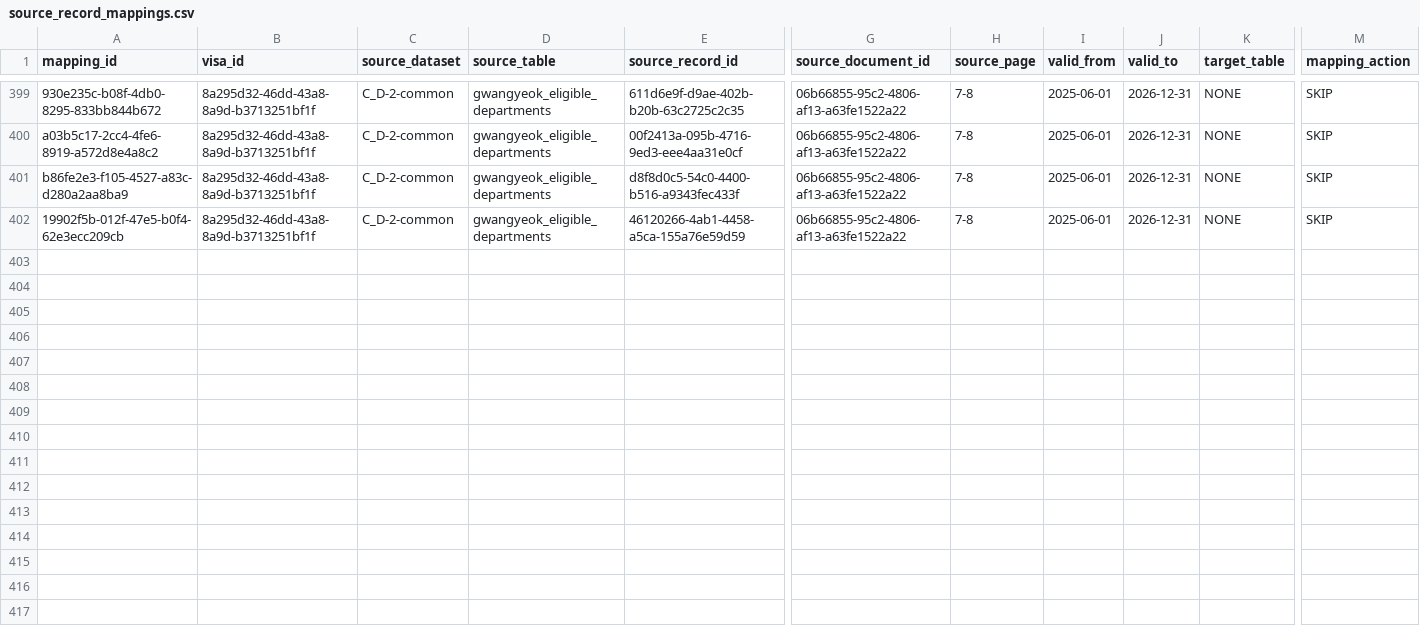
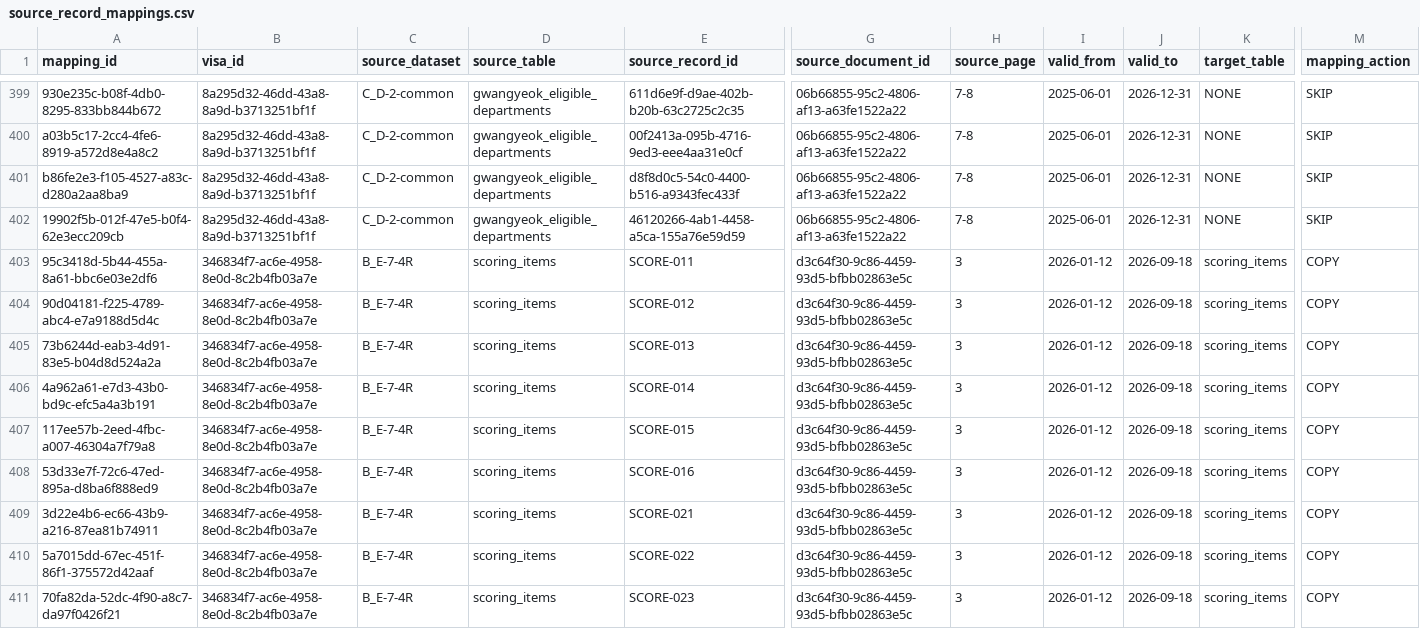
Before and after one commit to team-hansori/visa-data, a CSV file: extraction/common_v2/source_record_mappings.csv, drawn as a sheet; only a part is shown, gaps mark what is left out; rows hold the shown columns only; the diff names each change by its address in the sheet, - before the commit and + after, or states it on an @@ line.

Commit message:
fix: E-7-4R scoring_items.csv 9개 SCORE-* 누락된 gap-fill 행 추가 (#44)
리뷰에서 발견: scoring_items.csv 30개 score_id 중 SCORE-011~016(소득 구간),
SCORE-021~023(한국어능력 구간) 9개가 source_record_mappings.csv에 전혀 없었음.
원인: 원래 gap 판정이 schema_mapping.csv 원장의 target_record_id 참조 여부만 봤는데,
이 9개는 REQ-034-02 등의 target_record_id로 참조는 됐지만 이 태스크의 target_record_id
전량 null 규칙 때문에 산출물에는 SCORE-* 식별자가 실제로 남지 않았음 — "원장 참조 존재"와
"산출물 추적 가능"을 혼동한 게 근본 원인.

수정: 나머지 21개 gap-fill 행과 동일한 컨벤션(source_table/target_table=scoring_items,
mapping_action=COPY, mapping_status=PENDING)으로 9행 추가. source_record_mappings.csv
401 -> 410행. scoring_items.csv 30개 score_id 전량 커버 재확인.

검증: uv run pytest -q -> 247 passed. uv run python scripts/validate_common_schema_v2.py
-> 34건(신규 오류 없음, 이전과 동일 — 새 9행은 전 컬럼 실값으로 채워짐).

```diff
--- a/extraction/common_v2/source_record_mappings.csv
+++ b/extraction/common_v2/source_record_mappings.csv
+row 403: 95c3418d-5b44-455a-8a61-bbc6e03e2df6 | 346834f7-ac6e-4958-8e0d-8c2b4fb03a7e | B_E-7-4R | scoring_items | SCORE-011 | d3c64f30-9c86-4459-93d5-bfbb02863e5c | 3 | 2026-01-12 | 2026-09-18 | scoring_items | COPY
+row 404: 90d04181-f225-4789-abc4-e7a9188d5d4c | 346834f7-ac6e-4958-8e0d-8c2b4fb03a7e | B_E-7-4R | scoring_items | SCORE-012 | d3c64f30-9c86-4459-93d5-bfbb02863e5c | 3 | 2026-01-12 | 2026-09-18 | scoring_items | COPY
+row 405: 73b6244d-eab3-4d91-83e5-b04d8d524a2a | 346834f7-ac6e-4958-8e0d-8c2b4fb03a7e | B_E-7-4R | scoring_items | SCORE-013 | d3c64f30-9c86-4459-93d5-bfbb02863e5c | 3 | 2026-01-12 | 2026-09-18 | scoring_items | COPY
+row 406: 4a962a61-e7d3-43b0-bd9c-efc5a4a3b191 | 346834f7-ac6e-4958-8e0d-8c2b4fb03a7e | B_E-7-4R | scoring_items | SCORE-014 | d3c64f30-9c86-4459-93d5-bfbb02863e5c | 3 | 2026-01-12 | 2026-09-18 | scoring_items | COPY
+row 407: 117ee57b-2eed-4fbc-a007-46304a7f79a8 | 346834f7-ac6e-4958-8e0d-8c2b4fb03a7e | B_E-7-4R | scoring_items | SCORE-015 | d3c64f30-9c86-4459-93d5-bfbb02863e5c | 3 | 2026-01-12 | 2026-09-18 | scoring_items | COPY
+row 408: 53d33e7f-72c6-47ed-895a-d8ba6f888ed9 | 346834f7-ac6e-4958-8e0d-8c2b4fb03a7e | B_E-7-4R | scoring_items | SCORE-016 | d3c64f30-9c86-4459-93d5-bfbb02863e5c | 3 | 2026-01-12 | 2026-09-18 | scoring_items | COPY
+row 409: 3d22e4b6-ec66-43b9-a216-87ea81b74911 | 346834f7-ac6e-4958-8e0d-8c2b4fb03a7e | B_E-7-4R | scoring_items | SCORE-021 | d3c64f30-9c86-4459-93d5-bfbb02863e5c | 3 | 2026-01-12 | 2026-09-18 | scoring_items | COPY
+row 410: 5a7015dd-67ec-451f-86f1-375572d42aaf | 346834f7-ac6e-4958-8e0d-8c2b4fb03a7e | B_E-7-4R | scoring_items | SCORE-022 | d3c64f30-9c86-4459-93d5-bfbb02863e5c | 3 | 2026-01-12 | 2026-09-18 | scoring_items | COPY
+row 411: 70fa82da-52dc-4f90-a8c7-da97f0426f21 | 346834f7-ac6e-4958-8e0d-8c2b4fb03a7e | B_E-7-4R | scoring_items | SCORE-023 | d3c64f30-9c86-4459-93d5-bfbb02863e5c | 3 | 2026-01-12 | 2026-09-18 | scoring_items | COPY
```
